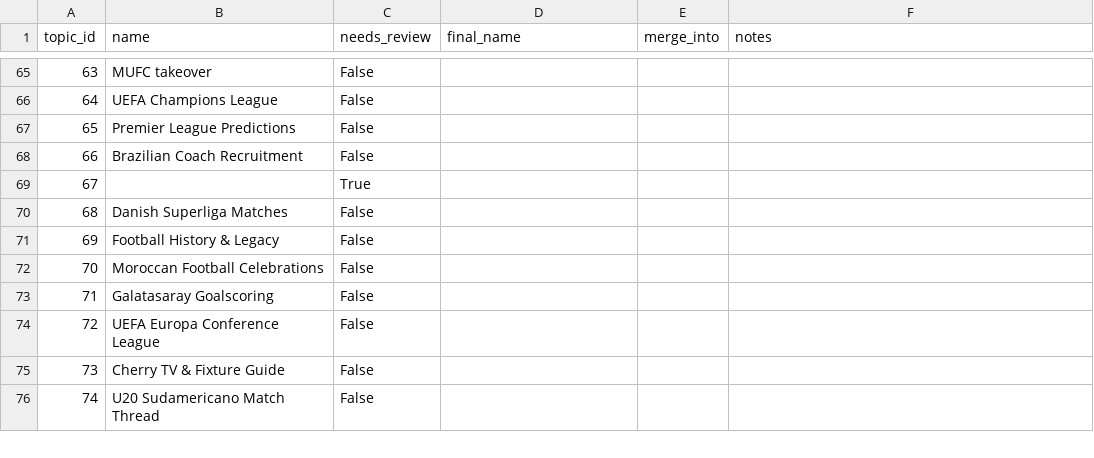
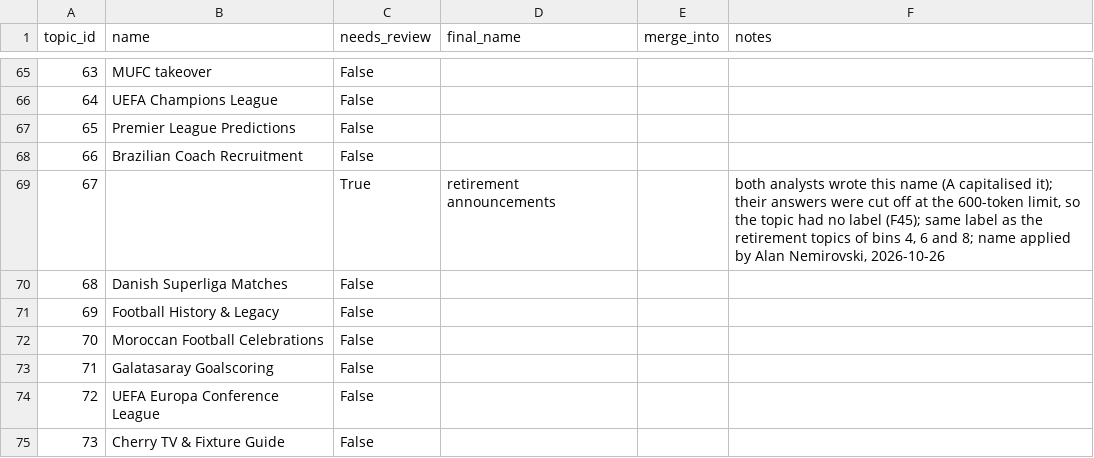
Before and after one commit to alannemi/fifa-reddit-communities, a CSV file: results/analysis/bin-7/topic_overrides.csv, drawn as a sheet; only a part is shown, gaps mark what is left out; the shorter side is filled out with more unchanged rows.

```diff
--- a/results/analysis/bin-7/topic_overrides.csv
+++ b/results/analysis/bin-7/topic_overrides.csv
@@ -68,3 +68,3 @@ topic_id,name,needs_review,final_name,merge_into,notes
 66,Brazilian Coach Recruitment,False,,,
-67,,True,,,
+67,,True,retirement announcements,,"both analysts wrote this name (A capitalised it); their answers were cut off at the 600-token limit, so the topic had no label (F45); same label as the retirement topics of bins 4, 6 and 8; name applied by Alan Nemirovski, 2026-10-26"
 68,Danish Superliga Matches,False,,,
```
Also changed, not shown: results/analysis/bin-6/topic_overrides.csv, results/analysis/topic_crosswalk.csv, 2 other files.
